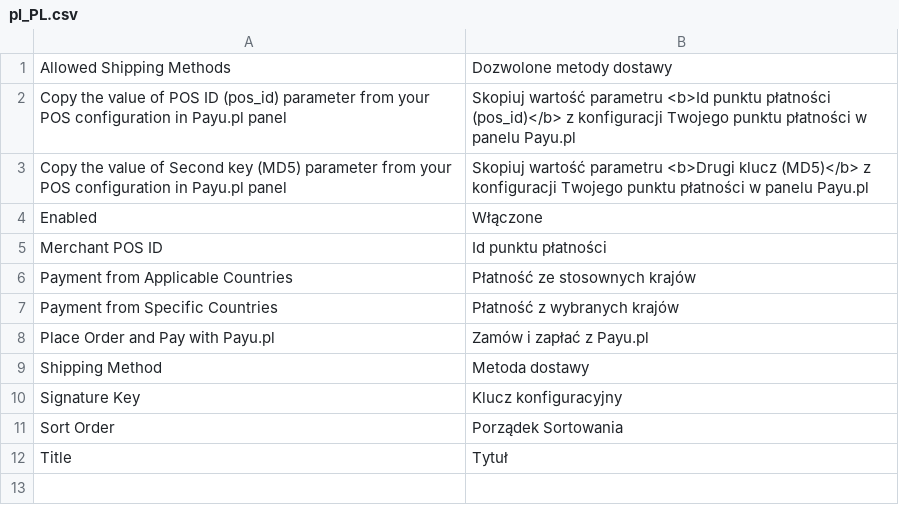
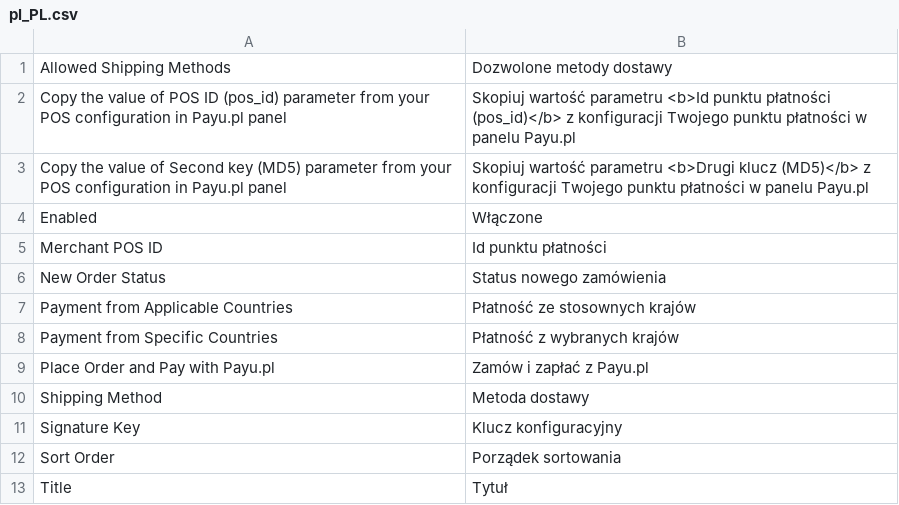
Before and after one commit to ORBA/magento2_payupl, a CSV file: i18n/pl_PL.csv, drawn as a sheet.

Commit message:
Re #188 - config option for new order status, refactoring continuation

```diff
--- a/i18n/pl_PL.csv
+++ b/i18n/pl_PL.csv
@@ -5,2 +5,3 @@
 "Merchant POS ID","Id punktu płatności"
+"New Order Status","Status nowego zamówienia"
 "Payment from Applicable Countries","Płatność ze stosownych krajów"
@@ -10,3 +11,3 @@
 "Signature Key","Klucz konfiguracyjny"
-"Sort Order","Porządek Sortowania"
+"Sort Order","Porządek sortowania"
 "Title","Tytuł"
```
Also changed, not shown: i18n/en_US.csv, 10 other files.
